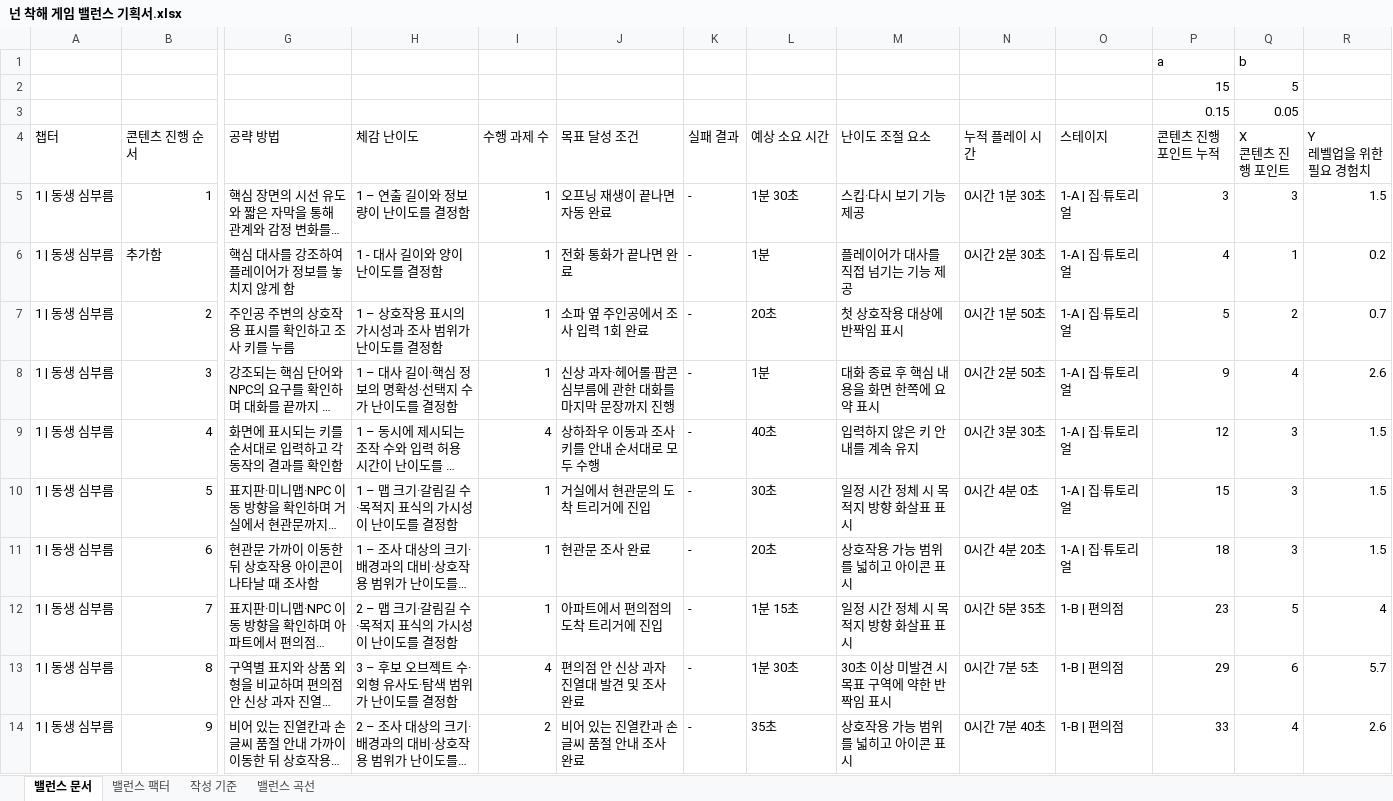
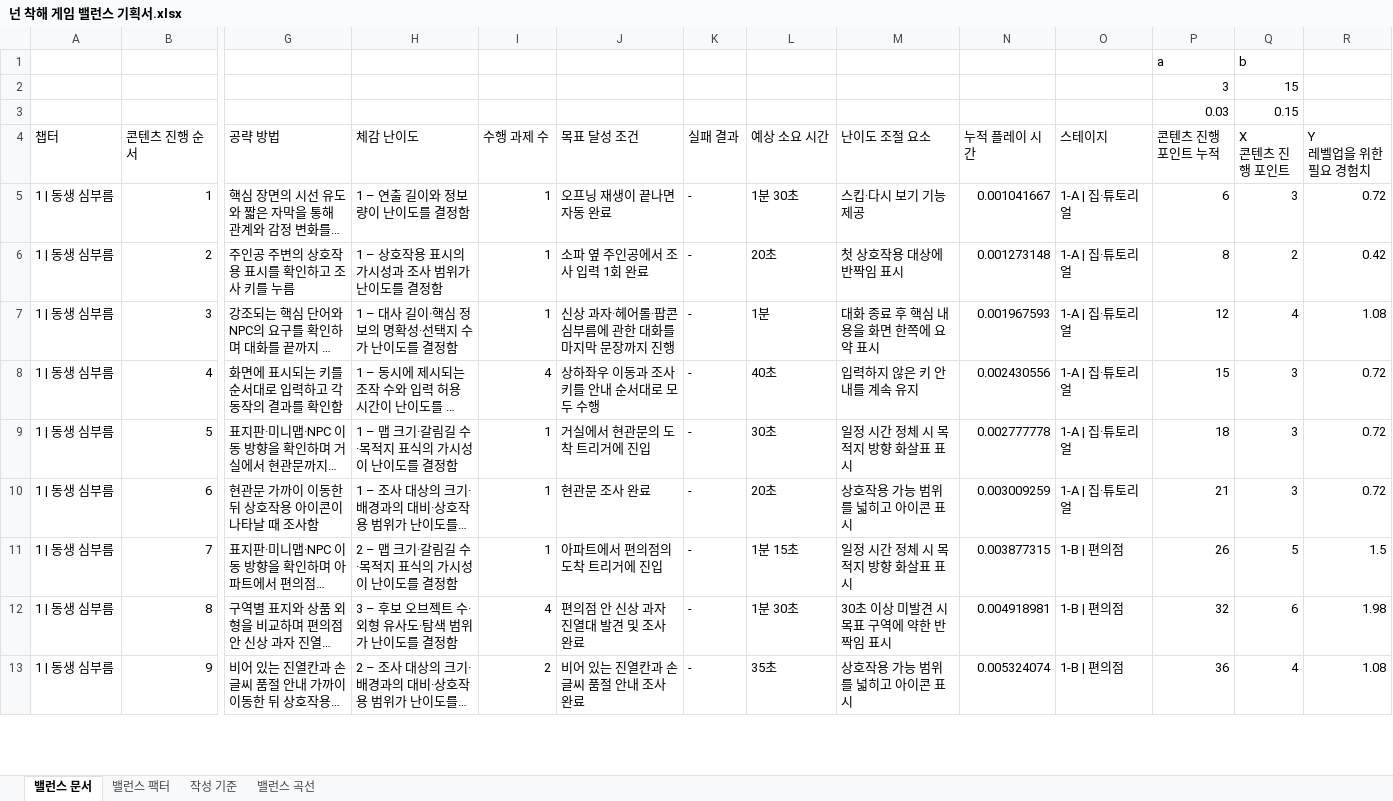
Before and after one commit to ysooj/Gihoek_7, an Excel workbook: 넌 착해 게임 밸런스 기획서.xlsx, sheet 밸런스 문서, drawn as a sheet; only a part is shown, gaps mark what is left out; long unchanged cells end in …; values as stored, in another font and other column widths than the file's, no cell formats; charts and pictures and conditional formats not drawn; removed rows and columns are numbered as before the commit, all else as after; rows hold the shown columns only; the diff covers the shown part only; the diff names each change by its address in the sheet, - before the commit and + after, or states it on an @@ line.

Commit message:
[과제](7.24) 몬스터 전투 관련 항목

```diff
--- a/넌 착해 게임 밸런스 기획서.xlsx (sheet 밸런스 문서)
+++ b/넌 착해 게임 밸런스 기획서.xlsx (sheet 밸런스 문서)
-row 2:  |  |  |  |  |  |  |  |  |  |  | 15 | 5
-row 3:  |  |  |  |  |  |  |  |  |  |  | 0.15 | 0.05
+row 2:  |  |  |  |  |  |  |  |  |  |  | 3 | 15
+row 3:  |  |  |  |  |  |  |  |  |  |  | 0.03 | 0.15
-N5 (누적 플레이 시간): 0시간 1분 30초
+N5 (누적 플레이 시간): 0.001041667
-P5 (콘텐츠 진행 포인트 누적): 3
+P5 (콘텐츠 진행 포인트 누적): 6
-R5 (Y 레벨업을 위한 필요 경험치): 1.5
+R5 (Y 레벨업을 위한 필요 경험치): 0.72
-row 6: 1 | 동생 심부름 | 추가함 | 핵심 대사를 강조하여 플레이어가 정보를 놓치지 않게 함 | 1 - 대사 길이와 양이 난이도를 결정함 | 1 | 전화 통화가 끝나면 완료 | - | 1분 | 플레이어가 대사를 직접 넘기는 기능 제공 | 0시간 2분 30초 | 1-A | 집·튜토리얼 | 4 | 1 | 0.2
-N6 (누적 플레이 시간): 0시간 1분 50초
+N6 (누적 플레이 시간): 0.001273148
-P6 (콘텐츠 진행 포인트 누적): 5
+P6 (콘텐츠 진행 포인트 누적): 8
-R6 (Y 레벨업을 위한 필요 경험치): 0.7
+R6 (Y 레벨업을 위한 필요 경험치): 0.42
-N7 (누적 플레이 시간): 0시간 2분 50초
+N7 (누적 플레이 시간): 0.001967593
-P7 (콘텐츠 진행 포인트 누적): 9
+P7 (콘텐츠 진행 포인트 누적): 12
-R7 (Y 레벨업을 위한 필요 경험치): 2.6
+R7 (Y 레벨업을 위한 필요 경험치): 1.08
-N8 (누적 플레이 시간): 0시간 3분 30초
+N8 (누적 플레이 시간): 0.002430556
-P8 (콘텐츠 진행 포인트 누적): 12
+P8 (콘텐츠 진행 포인트 누적): 15
-R8:R10 (Y 레벨업을 위한 필요 경험치): 1.5
+R8:R10 (Y 레벨업을 위한 필요 경험치): 0.72
-N9 (누적 플레이 시간): 0시간 4분 0초
+N9 (누적 플레이 시간): 0.002777778
-P9 (콘텐츠 진행 포인트 누적): 15
+P9 (콘텐츠 진행 포인트 누적): 18
-N10 (누적 플레이 시간): 0시간 4분 20초
+N10 (누적 플레이 시간): 0.003009259
-P10 (콘텐츠 진행 포인트 누적): 18
+P10 (콘텐츠 진행 포인트 누적): 21
-N11 (누적 플레이 시간): 0시간 5분 35초
+N11 (누적 플레이 시간): 0.003877315
-P11 (콘텐츠 진행 포인트 누적): 23
+P11 (콘텐츠 진행 포인트 누적): 26
-R11 (Y 레벨업을 위한 필요 경험치): 4
+R11 (Y 레벨업을 위한 필요 경험치): 1.5
-N12 (누적 플레이 시간): 0시간 7분 5초
+N12 (누적 플레이 시간): 0.004918981
-P12 (콘텐츠 진행 포인트 누적): 29
+P12 (콘텐츠 진행 포인트 누적): 32
-R12 (Y 레벨업을 위한 필요 경험치): 5.7
+R12 (Y 레벨업을 위한 필요 경험치): 1.98
-N13 (누적 플레이 시간): 0시간 7분 40초
+N13 (누적 플레이 시간): 0.005324074
-P13 (콘텐츠 진행 포인트 누적): 33
+P13 (콘텐츠 진행 포인트 누적): 36
-R13 (Y 레벨업을 위한 필요 경험치): 2.6
+R13 (Y 레벨업을 위한 필요 경험치): 1.08
```
Also changed, not shown: 340 edited cells elsewhere in this sheet, sheet 밸런스 곡선, sheet 작성 기준, sheet 밸런스 팩터, cell formats, formulas that keep their value, charts or pictures.
